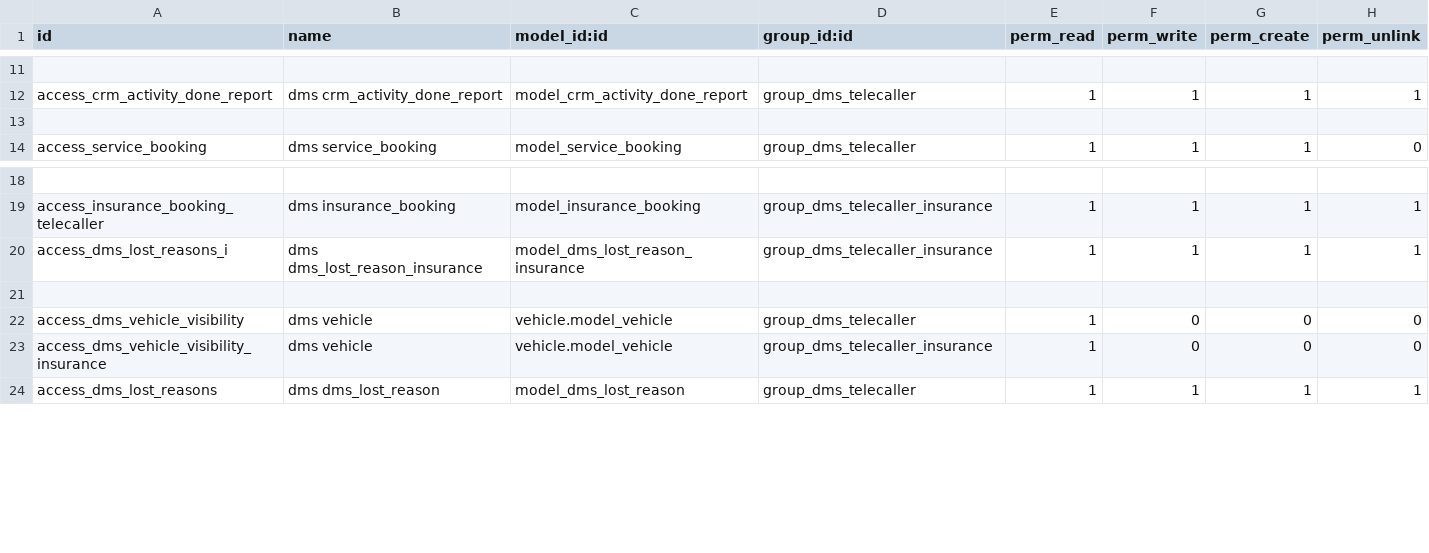
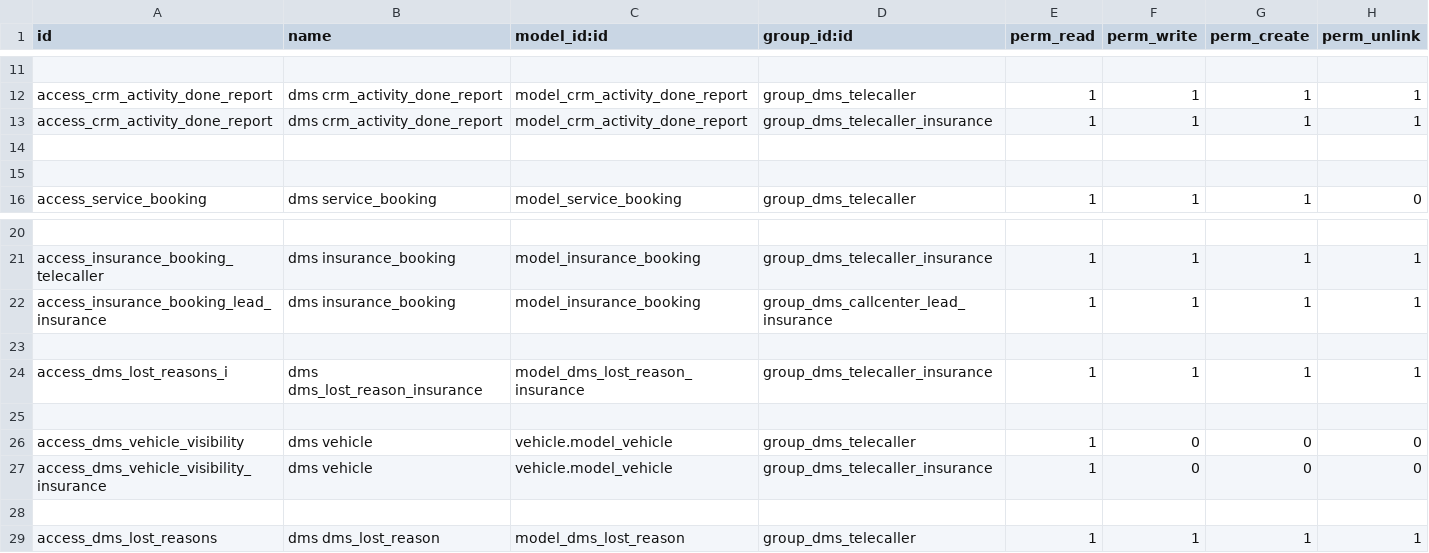
Before and after one commit to Yogi-karate/dms, a CSV file: modules/dms/security/ir.model.access.csv, drawn as a sheet; only a part is shown, gaps mark what is left out; the diff names each change by its address in the sheet, - before the commit and + after, or states it on an @@ line.

Commit message:
activity done report changes

```diff
--- a/modules/dms/security/ir.model.access.csv
+++ b/modules/dms/security/ir.model.access.csv
+row 13: access_crm_activity_done_report | dms crm_activity_done_report | model_crm_activity_done_report | group_dms_telecaller_insurance | 1 | 1 | 1 | 1
+row 14: (empty)
+row 22: access_insurance_booking_lead_insurance | dms insurance_booking | model_insurance_booking | group_dms_callcenter_lead_insurance | 1 | 1 | 1 | 1
+row 23: (empty)
+row 28: (empty)
```
Also changed, not shown: 2 other files.
